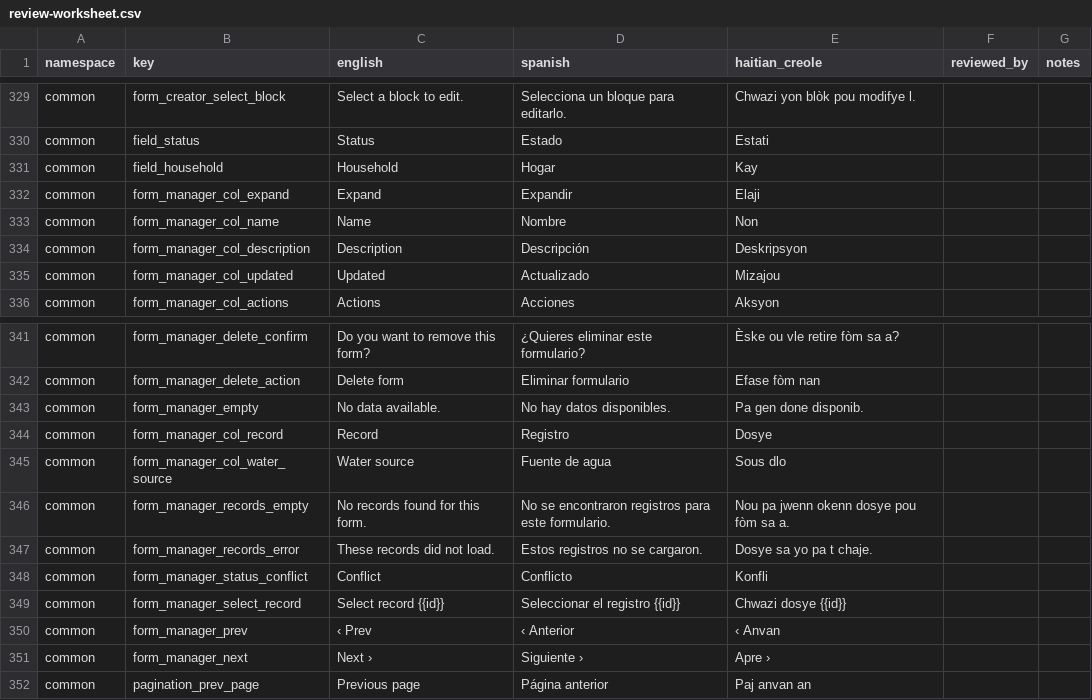
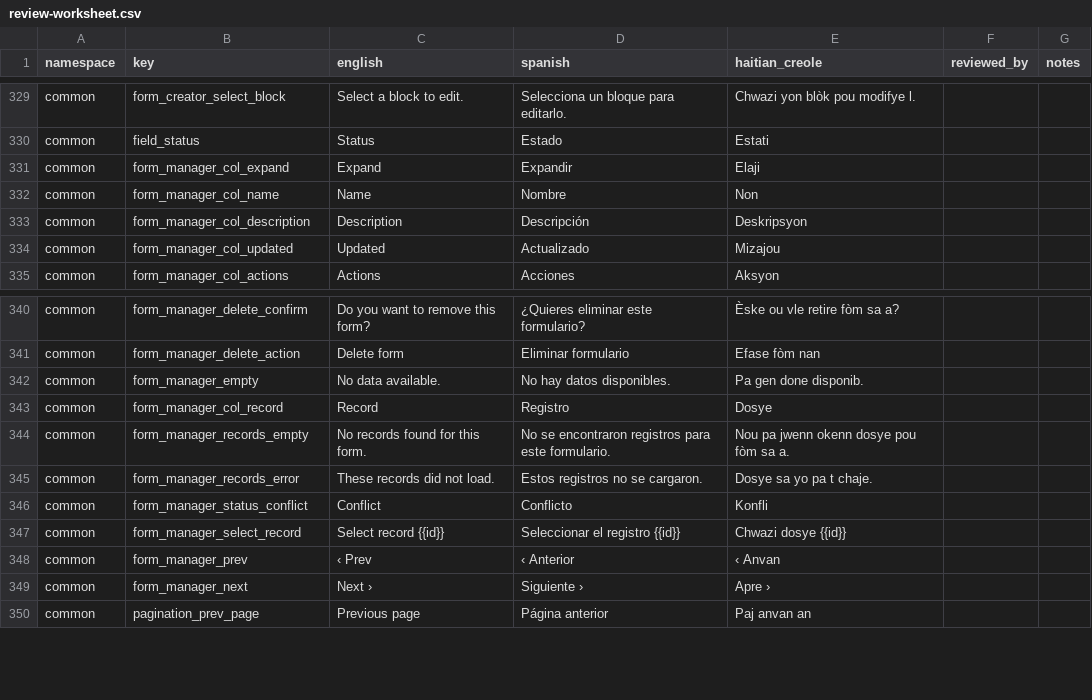
Before and after one commit to hopetambala/puente-react-nextjs-platform, a CSV file: docs/i18n/review-worksheet.csv, drawn as a sheet; only a part is shown, gaps mark what is left out.

```diff
--- a/docs/i18n/review-worksheet.csv
+++ b/docs/i18n/review-worksheet.csv
@@ -330,3 +330,2 @@ common,form_creator_select_block,Select a block to edit.,Selecciona un bloque pa
 common,field_status,Status,Estado,Estati,,
-common,field_household,Household,Hogar,Kay,,
 common,form_manager_col_expand,Expand,Expandir,Elaji,,
@@ -344,3 +343,2 @@ common,form_manager_empty,No data available.,No hay datos disponibles.,Pa gen do
 common,form_manager_col_record,Record,Registro,Dosye,,
-common,form_manager_col_water_source,Water source,Fuente de agua,Sous dlo,,
 common,form_manager_records_empty,No records found for this form.,No se encontraron registros para este formulario.,Nou pa jwenn okenn dosye pou fòm sa a.,,
```
Also changed, not shown: 5 other files.
